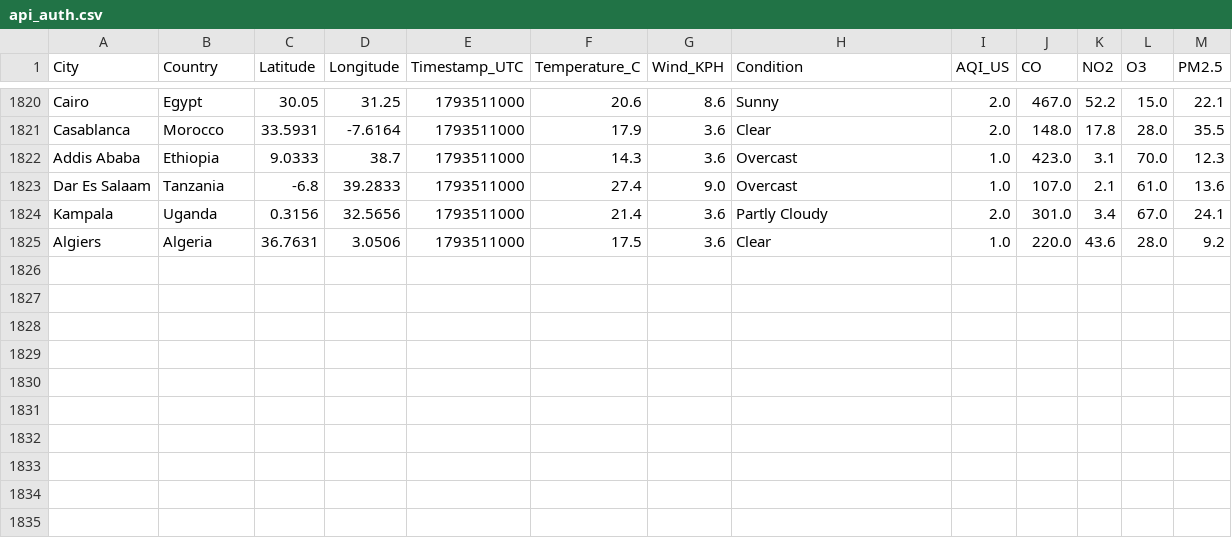
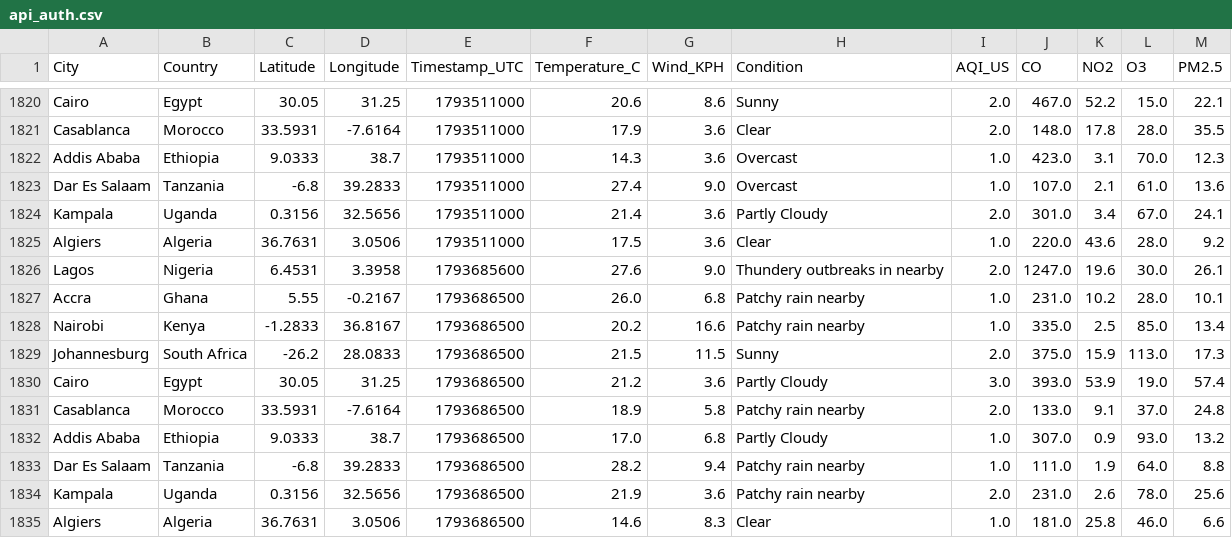
Before and after one commit to CKohwo/ADIP-ingestion-lab, a CSV file: data/api_auth.csv, drawn as a sheet; only a part is shown, gaps mark what is left out; the diff names each change by its address in the sheet, - before the commit and + after, or states it on an @@ line.

```diff
--- a/data/api_auth.csv
+++ b/data/api_auth.csv
+row 1826: Lagos | Nigeria | 6.4531 | 3.3958 | 1793685600 | 27.6 | 9.0 | Thundery outbreaks in nearby | 2.0 | 1247.0 | 19.6 | 30.0 | 26.1
+row 1827: Accra | Ghana | 5.55 | -0.2167 | 1793686500 | 26.0 | 6.8 | Patchy rain nearby | 1.0 | 231.0 | 10.2 | 28.0 | 10.1
+row 1828: Nairobi | Kenya | -1.2833 | 36.8167 | 1793686500 | 20.2 | 16.6 | Patchy rain nearby | 1.0 | 335.0 | 2.5 | 85.0 | 13.4
+row 1829: Johannesburg | South Africa | -26.2 | 28.0833 | 1793686500 | 21.5 | 11.5 | Sunny | 2.0 | 375.0 | 15.9 | 113.0 | 17.3
+row 1830: Cairo | Egypt | 30.05 | 31.25 | 1793686500 | 21.2 | 3.6 | Partly Cloudy | 3.0 | 393.0 | 53.9 | 19.0 | 57.4
+row 1831: Casablanca | Morocco | 33.5931 | -7.6164 | 1793686500 | 18.9 | 5.8 | Patchy rain nearby | 2.0 | 133.0 | 9.1 | 37.0 | 24.8
+row 1832: Addis Ababa | Ethiopia | 9.0333 | 38.7 | 1793686500 | 17.0 | 6.8 | Partly Cloudy | 1.0 | 307.0 | 0.9 | 93.0 | 13.2
+row 1833: Dar Es Salaam | Tanzania | -6.8 | 39.2833 | 1793686500 | 28.2 | 9.4 | Patchy rain nearby | 1.0 | 111.0 | 1.9 | 64.0 | 8.8
+row 1834: Kampala | Uganda | 0.3156 | 32.5656 | 1793686500 | 21.9 | 3.6 | Patchy rain nearby | 2.0 | 231.0 | 2.6 | 78.0 | 25.6
+row 1835: Algiers | Algeria | 36.7631 | 3.0506 | 1793686500 | 14.6 | 8.3 | Clear | 1.0 | 181.0 | 25.8 | 46.0 | 6.6
```
